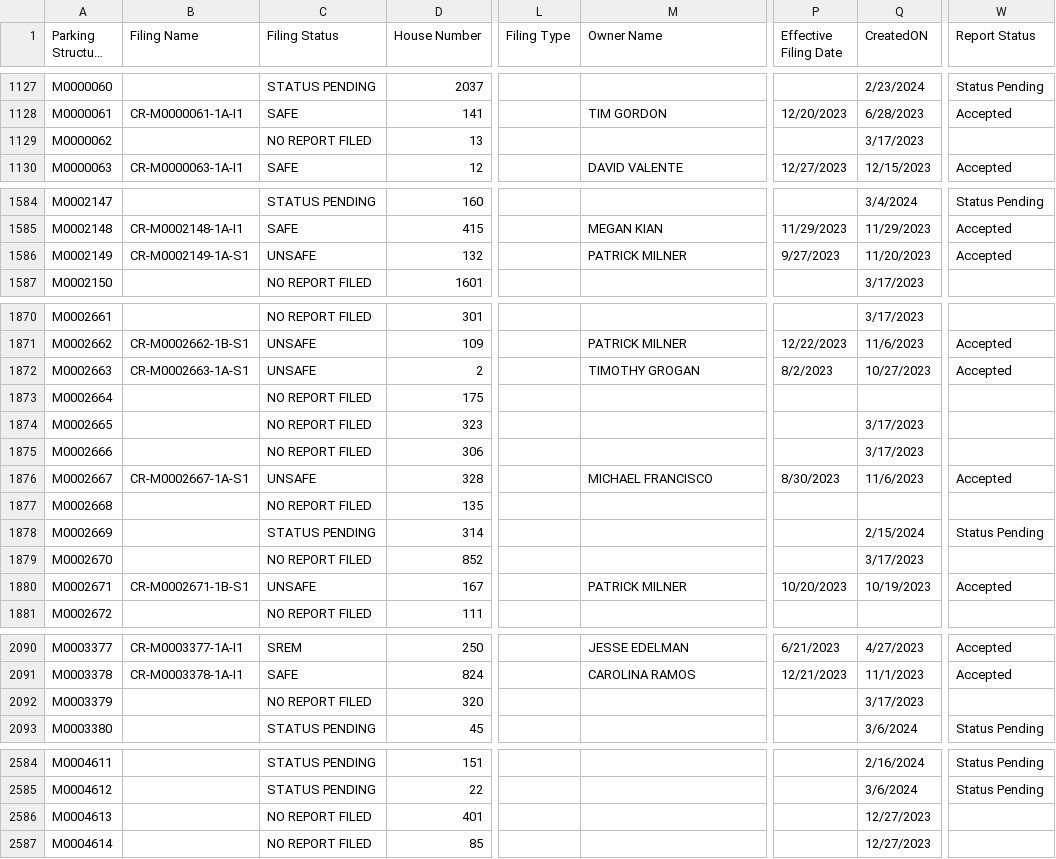
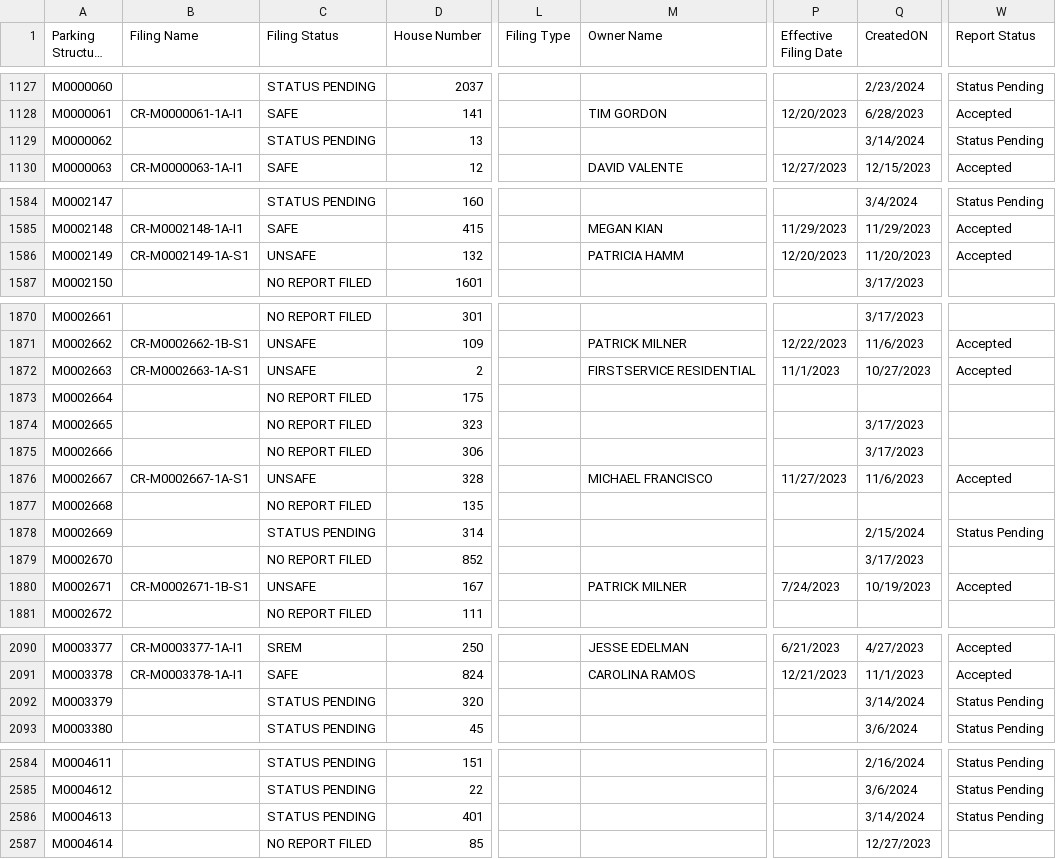
Before and after one commit to NYCDOB/ParkingStructures, a CSV file: data/ParkingStructureInspections_statusPending.csv, drawn as a sheet; only a part is shown, gaps mark what is left out; long unchanged cells end in …; the diff covers the shown part only; the diff names each change by its address in the sheet, - before the commit and + after, or states it on an @@ line.

Commit message:
update from script Fri 03/15/2024  6:50:41.10

```diff
--- a/data/ParkingStructureInspections_statusPending.csv
+++ b/data/ParkingStructureInspections_statusPending.csv
-C1129 (Filing Status): NO REPORT FILED
+C1129 (Filing Status): STATUS PENDING
-Q1129 (CreatedON): 3/17/2023
+Q1129 (CreatedON): 3/14/2024
-W1129 (Report Status): (empty)
+W1129 (Report Status): Status Pending
-M1586 (Owner Name): PATRICK MILNER
+M1586 (Owner Name): PATRICIA HAMM
-P1586 (Effective Filing Date): 9/27/2023
+P1586 (Effective Filing Date): 12/20/2023
-M1872 (Owner Name): TIMOTHY GROGAN
+M1872 (Owner Name): FIRSTSERVICE RESIDENTIAL
-P1872 (Effective Filing Date): 8/2/2023
+P1872 (Effective Filing Date): 11/1/2023
-P1876 (Effective Filing Date): 8/30/2023
+P1876 (Effective Filing Date): 11/27/2023
-P1880 (Effective Filing Date): 10/20/2023
+P1880 (Effective Filing Date): 7/24/2023
-C2092 (Filing Status): NO REPORT FILED
+C2092 (Filing Status): STATUS PENDING
-Q2092 (CreatedON): 3/17/2023
+Q2092 (CreatedON): 3/14/2024
-W2092 (Report Status): (empty)
+W2092 (Report Status): Status Pending
-C2586 (Filing Status): NO REPORT FILED
+C2586 (Filing Status): STATUS PENDING
-Q2586 (CreatedON): 12/27/2023
+Q2586 (CreatedON): 3/14/2024
-W2586 (Report Status): (empty)
+W2586 (Report Status): Status Pending
```
Also changed, not shown: 17 edited cells elsewhere in this file.
